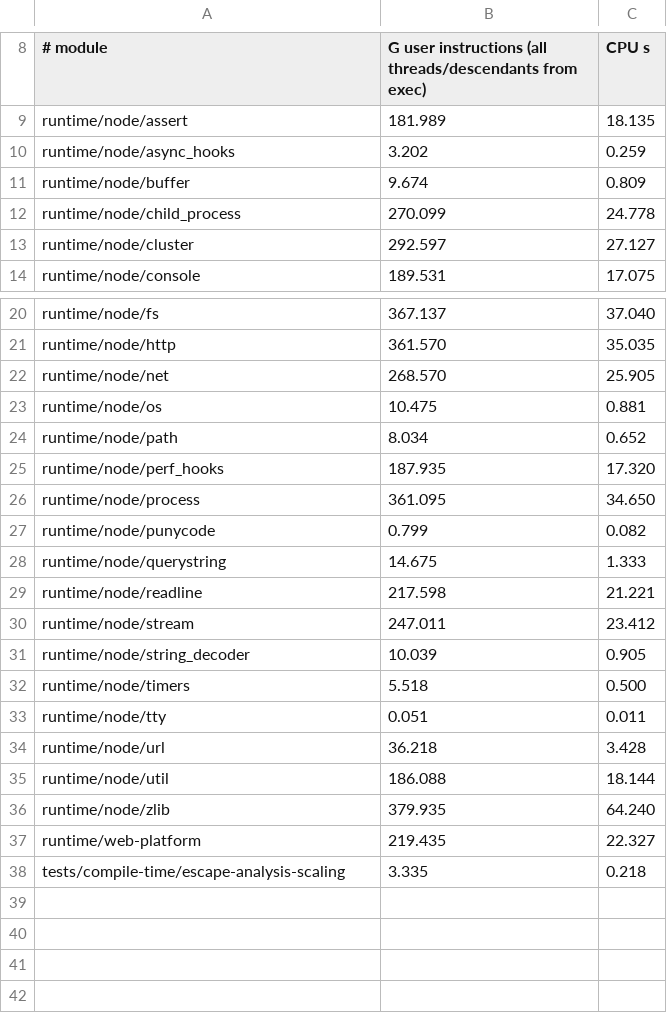
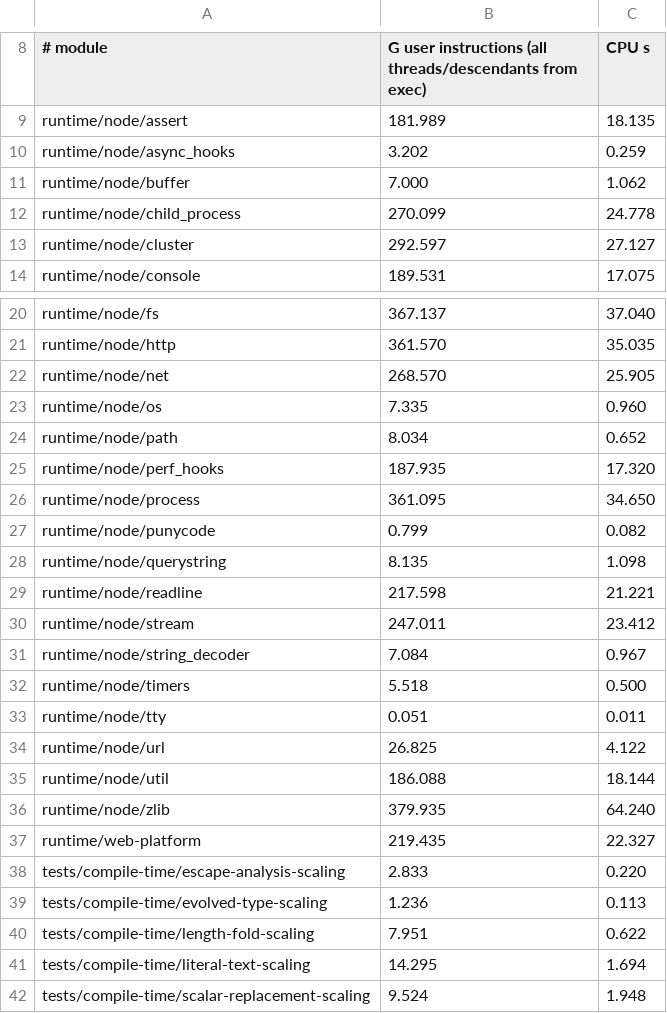
Before and after one commit to AkisArou/nts, a TSV file: results/compile-times-rc.tsv, drawn as a sheet; only a part is shown, gaps mark what is left out.

```diff
--- a/results/compile-times-rc.tsv
+++ b/results/compile-times-rc.tsv
@@ -10,3 +10,3 @@ runtime/node/assert	181.989	18.135
 runtime/node/async_hooks	3.202	0.259
-runtime/node/buffer	9.674	0.809
+runtime/node/buffer	7.000	1.062
 runtime/node/child_process	270.099	24.778
@@ -22,3 +22,3 @@ runtime/node/http	361.570	35.035
 runtime/node/net	268.570	25.905
-runtime/node/os	10.475	0.881
+runtime/node/os	7.335	0.960
 runtime/node/path	8.034	0.652
@@ -27,9 +27,9 @@ runtime/node/process	361.095	34.650
 runtime/node/punycode	0.799	0.082
-runtime/node/querystring	14.675	1.333
+runtime/node/querystring	8.135	1.098
 runtime/node/readline	217.598	21.221
 runtime/node/stream	247.011	23.412
-runtime/node/string_decoder	10.039	0.905
+runtime/node/string_decoder	7.084	0.967
 runtime/node/timers	5.518	0.500
 runtime/node/tty	0.051	0.011
-runtime/node/url	36.218	3.428
+runtime/node/url	26.825	4.122
 runtime/node/util	186.088	18.144
@@ -37,2 +37,6 @@ runtime/node/zlib	379.935	64.240
 runtime/web-platform	219.435	22.327
-tests/compile-time/escape-analysis-scaling	3.335	0.218
+tests/compile-time/escape-analysis-scaling	2.833	0.220
+tests/compile-time/evolved-type-scaling	1.236	0.113
+tests/compile-time/length-fold-scaling	7.951	0.622
+tests/compile-time/literal-text-scaling	14.295	1.694
+tests/compile-time/scalar-replacement-scaling	9.524	1.948
```
Also changed, not shown: results/compile-times.tsv, results/dex/outcomes.tsv, 7 other files.
